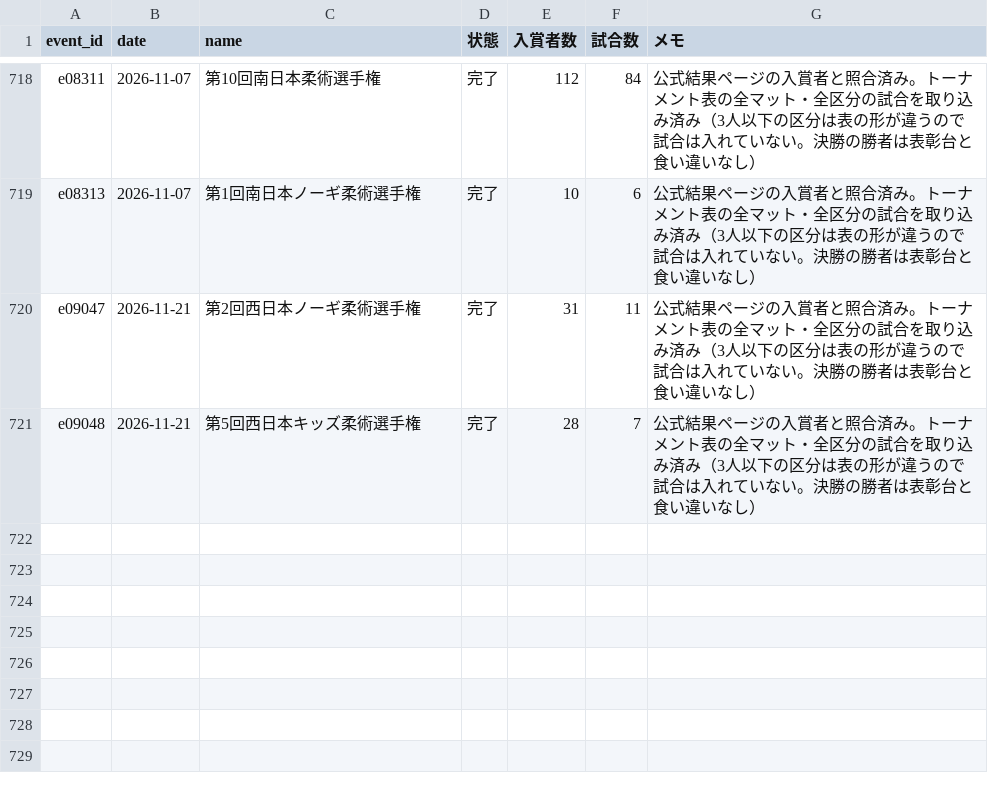
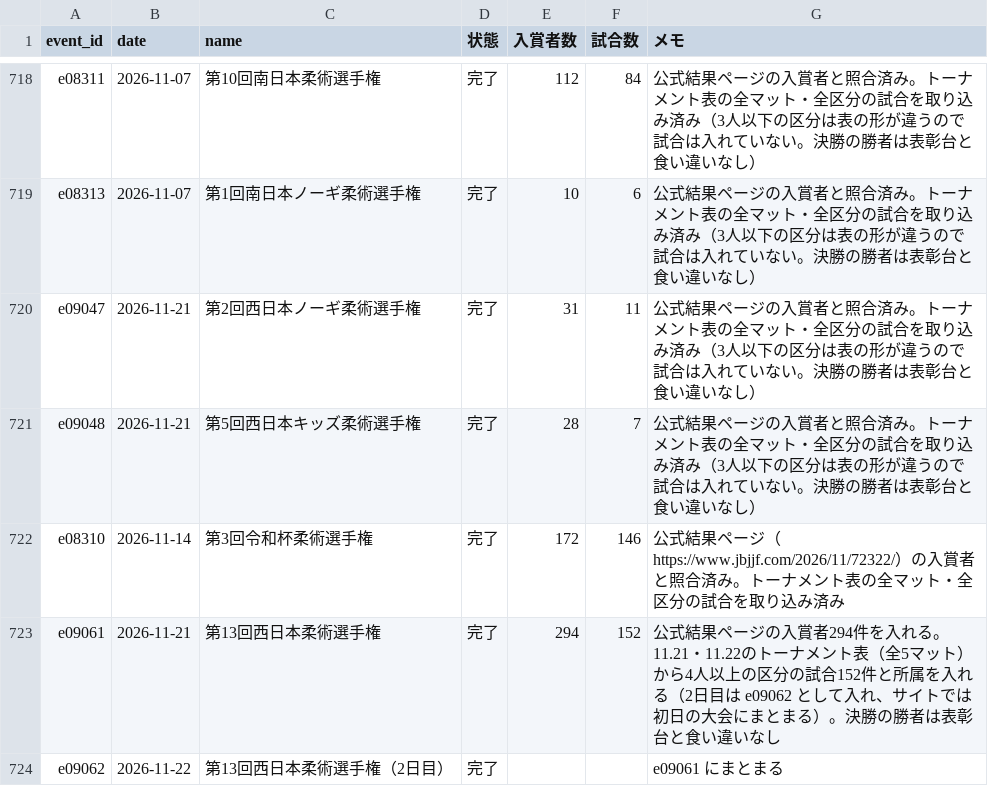
Before and after one commit to japan-mma-record/japan-mma-record.github.io, a TSV file: data/jbjjf_progress.tsv, drawn as a sheet; only a part is shown, gaps mark what is left out.

```diff
--- a/data/jbjjf_progress.tsv
+++ b/data/jbjjf_progress.tsv
@@ -721 +721,4 @@ e09047	2026-11-21	第2回西日本ノーギ柔術選手権	完了	31	11	公式
 e09048	2026-11-21	第5回西日本キッズ柔術選手権	完了	28	7	公式結果ページの入賞者と照合済み。トーナメント表の全マット・全区分の試合を取り込み済み（3人以下の区分は表の形が違うので試合は入れていない。決勝の勝者は表彰台と食い違いなし）
+e08310	2026-11-14	第3回令和杯柔術選手権	完了	172	146	公式結果ページ（https://www.jbjjf.com/2026/11/72322/）の入賞者と照合済み。トーナメント表の全マット・全区分の試合を取り込み済み
+e09061	2026-11-21	第13回西日本柔術選手権	完了	294	152	公式結果ページの入賞者294件を入れる。11.21・11.22のトーナメント表（全5マット）から4人以上の区分の試合152件と所属を入れる（2日目は e09062 として入れ、サイトでは初日の大会にまとまる）。決勝の勝者は表彰台と食い違いなし
+e09062	2026-11-22	第13回西日本柔術選手権（2日目）	完了			e09061 にまとまる
```
Also changed, not shown: 3 other files.
